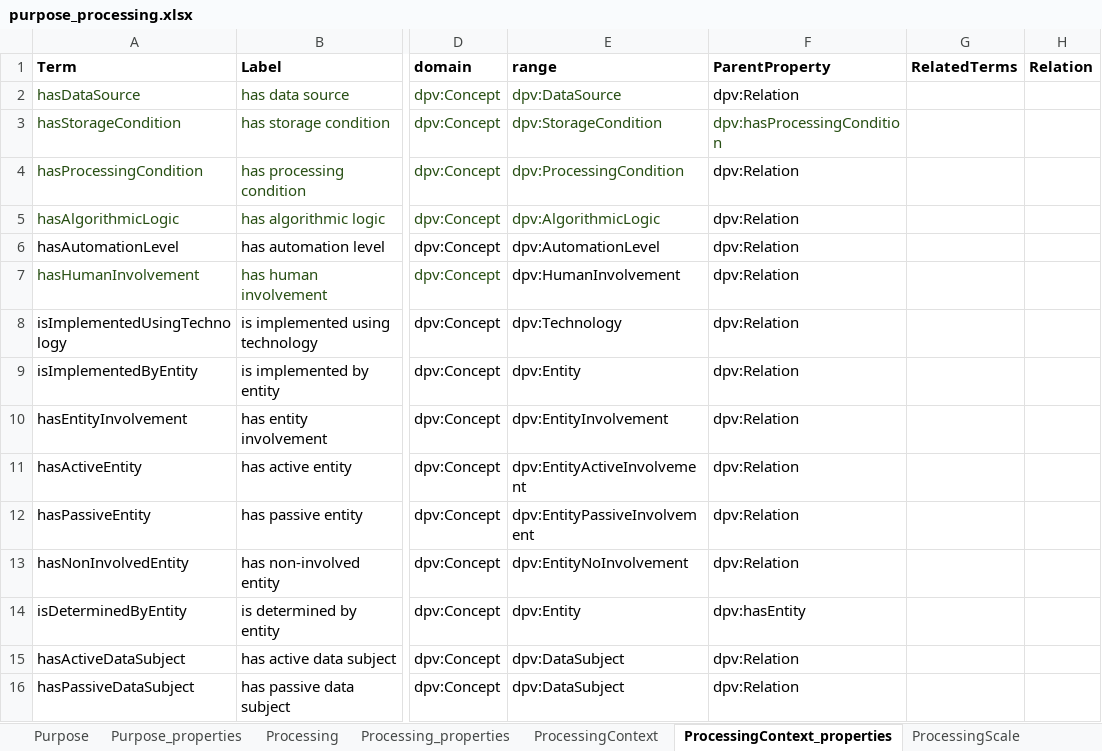
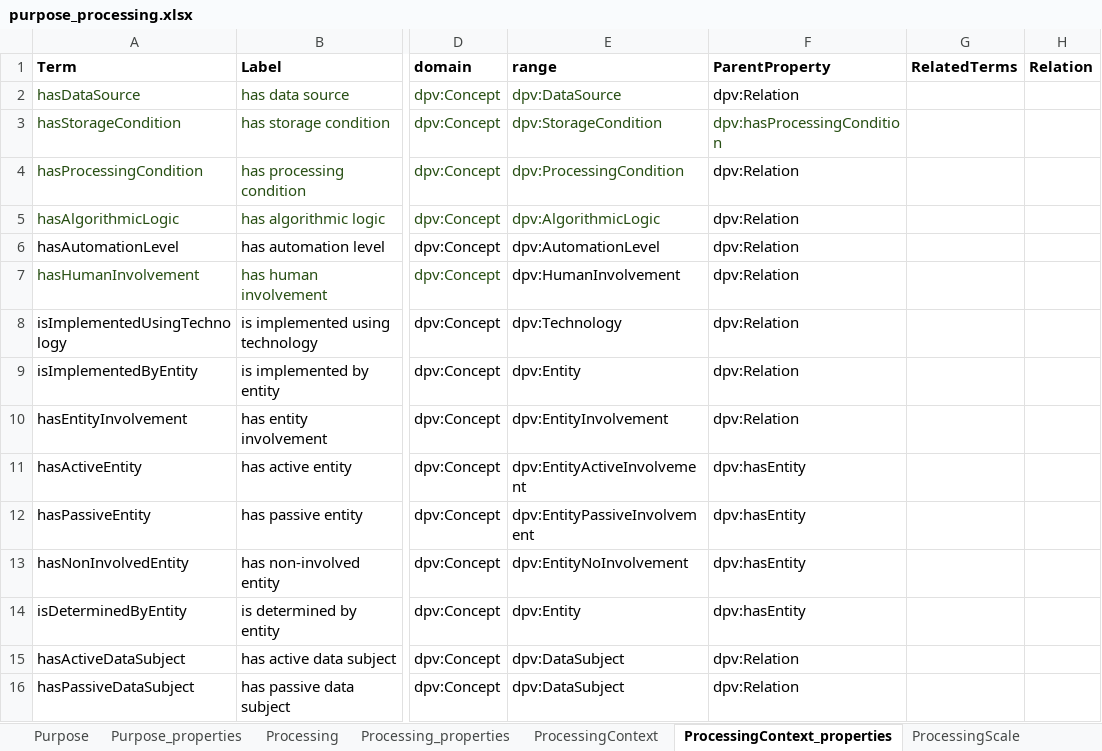
Before and after one commit to w3c/dpv, an Excel workbook: code/vocab_csv/purpose_processing.xlsx, sheet ProcessingContext_properties, drawn as a sheet; only a part is shown, gaps mark what is left out; values as stored, in another font and other column widths than the file's, no borders; charts and pictures and conditional formats not drawn; the diff names each change by its address in the sheet, - before the commit and + after, or states it on an @@ line.

Commit message:
fix DPV Processing Context parent class/property
- DPV Processing Context EntityNonInvolvement did not have
  EntityInvolvement asserted as parent concept
- Same as above, hasActiveEntity, hasPassiveEntity, hasNonInvolvedEntity
  did not have hasEntity asserted as parent property

```diff
--- a/code/vocab_csv/purpose_processing.xlsx (sheet ProcessingContext_properties)
+++ b/code/vocab_csv/purpose_processing.xlsx (sheet ProcessingContext_properties)
-F11:F13 (ParentProperty): dpv:Relation
+F11:F13 (ParentProperty): dpv:hasEntity
```
Also changed, not shown: sheet ProcessingContext, 2 other files.
